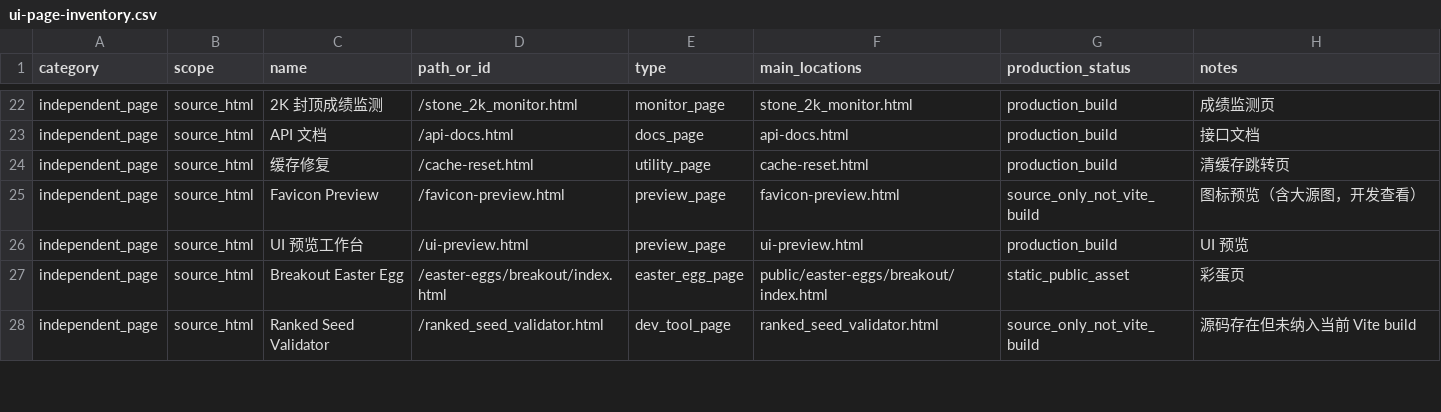
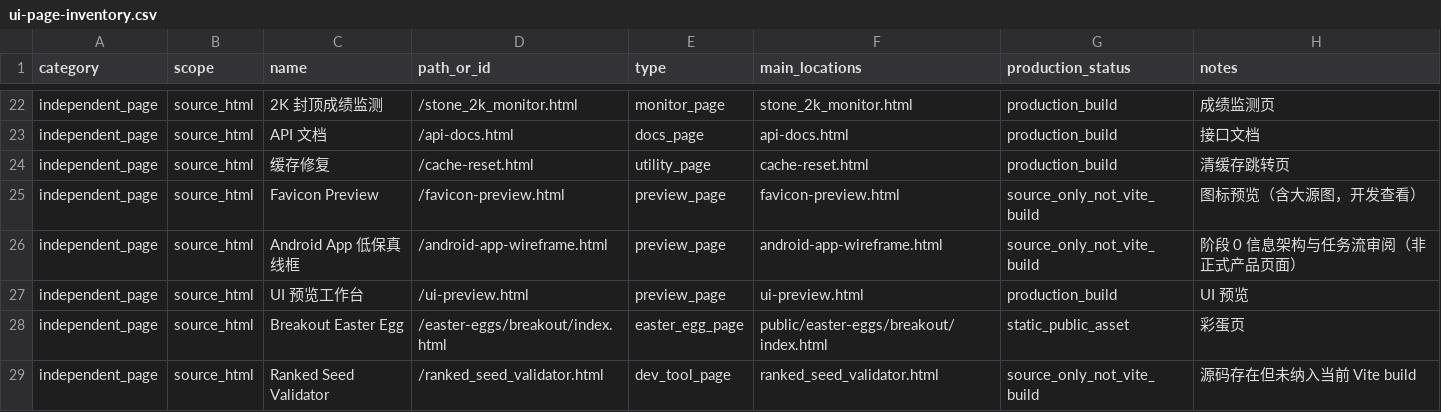
Before and after one commit to jieChris/2048-next, a CSV file: docs/ui-page-inventory.csv, drawn as a sheet; only a part is shown, gaps mark what is left out.

Commit message:
Approve Android app foundation and wireframes

```diff
--- a/docs/ui-page-inventory.csv
+++ b/docs/ui-page-inventory.csv
@@ -25,2 +25,3 @@ independent_page,source_html,缓存修复,/cache-reset.html,utility_page,cache-r
 independent_page,source_html,Favicon Preview,/favicon-preview.html,preview_page,favicon-preview.html,source_only_not_vite_build,图标预览（含大源图，开发查看）
+independent_page,source_html,Android App 低保真线框,/android-app-wireframe.html,preview_page,android-app-wireframe.html,source_only_not_vite_build,阶段 0 信息架构与任务流审阅（非正式产品页面）
 independent_page,source_html,UI 预览工作台,/ui-preview.html,preview_page,ui-preview.html,production_build,UI 预览
```
Also changed, not shown: 13 other files.
